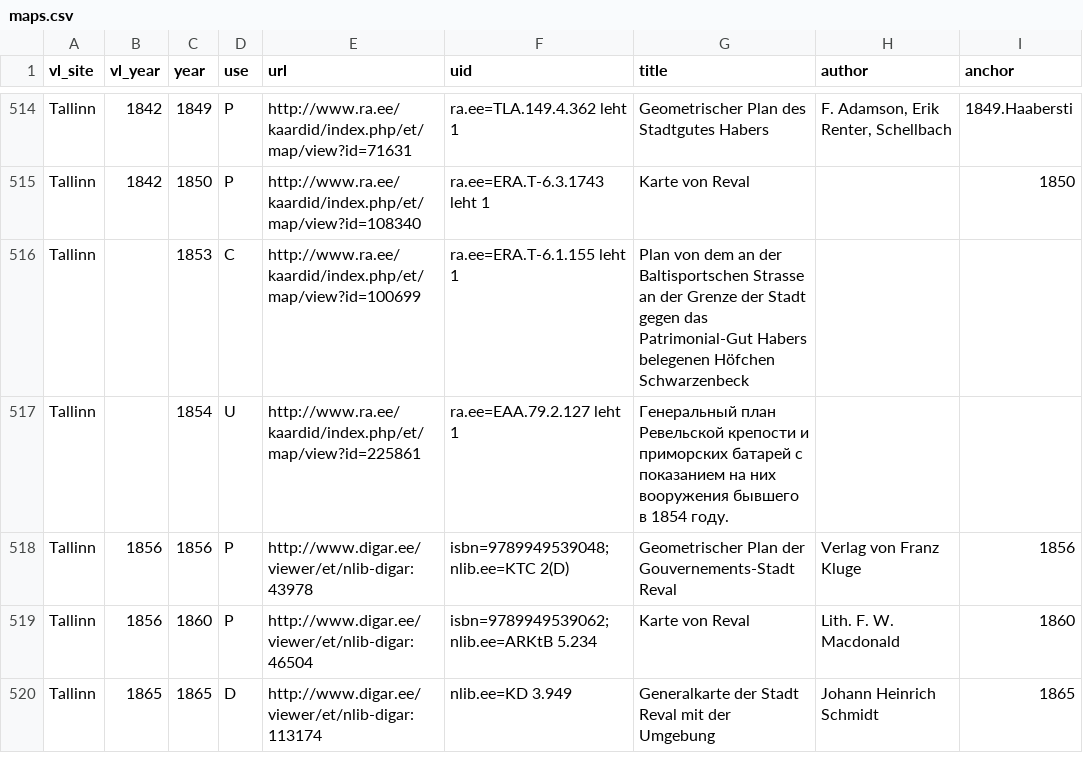
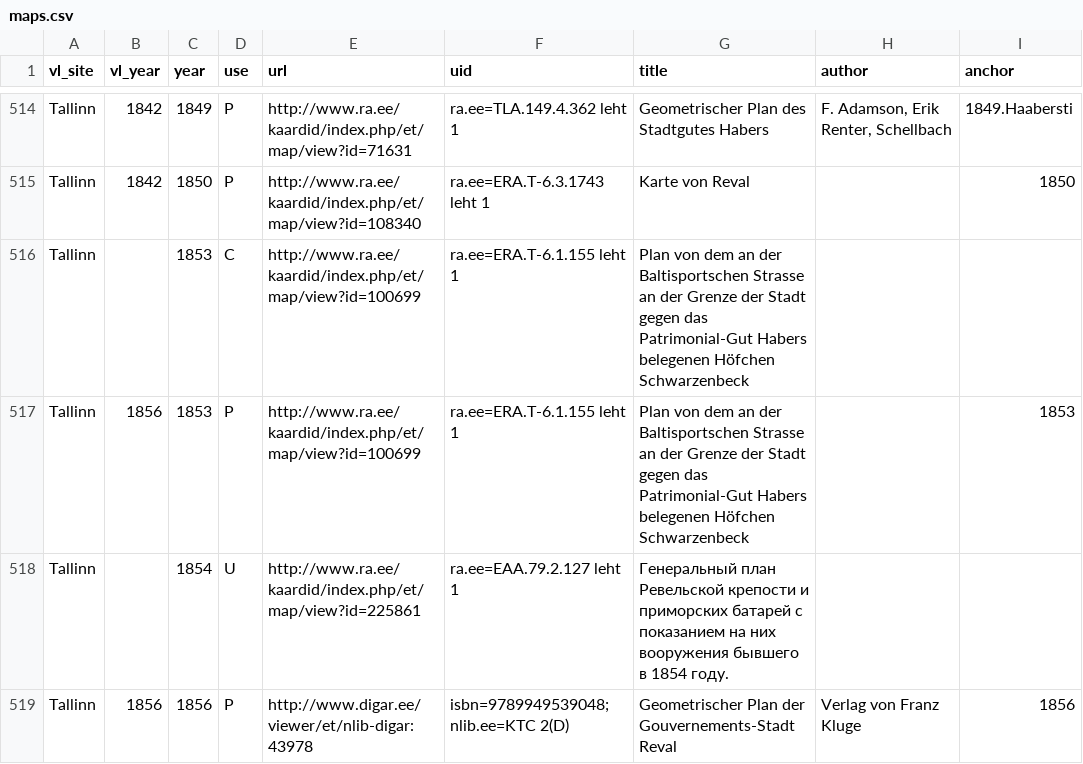
Before and after one commit to l6gistaja/vanalinnad, a CSV file: vector/common/vanalinnad_maps/maps.csv, drawn as a sheet; only a part is shown, gaps mark what is left out; the shorter side is filled out with more unchanged rows.

Commit message:
Tallinn 1853

```diff
--- a/vector/common/vanalinnad_maps/maps.csv
+++ b/vector/common/vanalinnad_maps/maps.csv
@@ -516,2 +516,3 @@
 "Tallinn";"";"1853";"C";"http://www.ra.ee/kaardid/index.php/et/map/view?id=100699";"ra.ee=ERA.T-6.1.155 leht 1";"Plan von dem an der Baltisportschen Strasse an der Grenze der Stadt gegen das Patrimonial-Gut Habers belegenen Höfchen Schwarzenbeck";"";"";
+"Tallinn";"1856";"1853";"P";"http://www.ra.ee/kaardid/index.php/et/map/view?id=100699";"ra.ee=ERA.T-6.1.155 leht 1";"Plan von dem an der Baltisportschen Strasse an der Grenze der Stadt gegen das Patrimonial-Gut Habers belegenen Höfchen Schwarzenbeck";"";"1853";
 "Tallinn";"";"1854";"U";"http://www.ra.ee/kaardid/index.php/et/map/view?id=225861";"ra.ee=EAA.79.2.127 leht 1";"Генеральный план Ревельской крепости и приморских батарей с показанием на них вооружения бывшего в 1854 году.";"";"";
```
Also changed, not shown: 9 other files.
